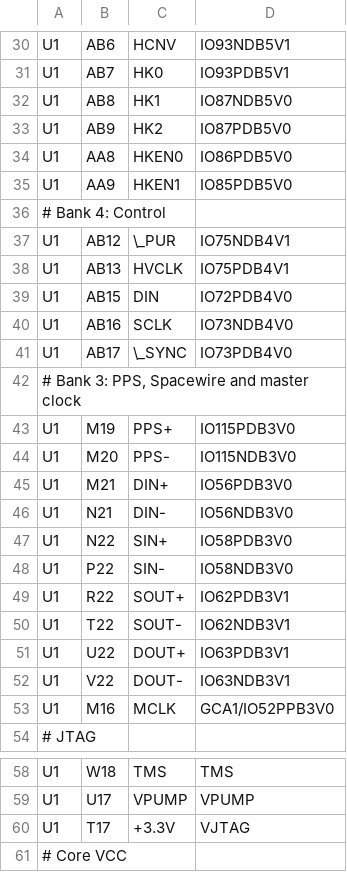
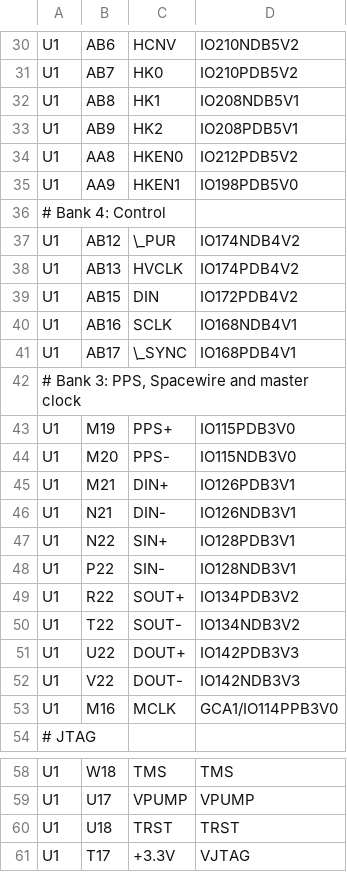
Before and after one commit to noqsi/Mcadam, a TSV file: Circuits/Schematic/ProASICpins.tsv, drawn as a sheet; only a part is shown, gaps mark what is left out; the shorter side is filled out with more unchanged rows; the diff covers the shown part only; the diff names each change by its address in the sheet, - before the commit and + after, or states it on an @@ line.

```diff
--- a/Circuits/Schematic/ProASICpins.tsv
+++ b/Circuits/Schematic/ProASICpins.tsv
-D30: IO93NDB5V1
+D30: IO210NDB5V2
-D31: IO93PDB5V1
+D31: IO210PDB5V2
-D32: IO87NDB5V0
+D32: IO208NDB5V1
-D33: IO87PDB5V0
+D33: IO208PDB5V1
-D34: IO86PDB5V0
+D34: IO212PDB5V2
-D35: IO85PDB5V0
+D35: IO198PDB5V0
-D37: IO75NDB4V1
+D37: IO174NDB4V2
-D38: IO75PDB4V1
+D38: IO174PDB4V2
-D39: IO72PDB4V0
+D39: IO172PDB4V2
-D40: IO73NDB4V0
+D40: IO168NDB4V1
-D41: IO73PDB4V0
+D41: IO168PDB4V1
-D45: IO56PDB3V0
+D45: IO126PDB3V1
-D46: IO56NDB3V0
+D46: IO126NDB3V1
-D47: IO58PDB3V0
+D47: IO128PDB3V1
-D48: IO58NDB3V0
+D48: IO128NDB3V1
-D49: IO62PDB3V1
+D49: IO134PDB3V2
-D50: IO62NDB3V1
+D50: IO134NDB3V2
-D51: IO63PDB3V1
+D51: IO142PDB3V3
-D52: IO63NDB3V1
+D52: IO142NDB3V3
-D53: GCA1/IO52PPB3V0
+D53: GCA1/IO114PPB3V0
+row 60: U1 | U18 | TRST | TRST
```
Also changed, not shown: 8 added rows and 25 edited cells elsewhere in this file, 1 other file.
